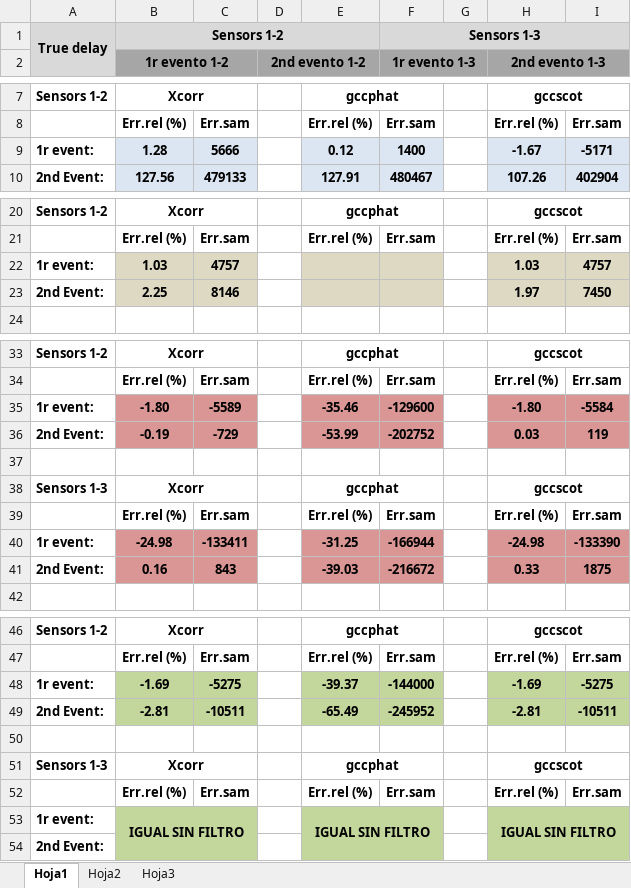
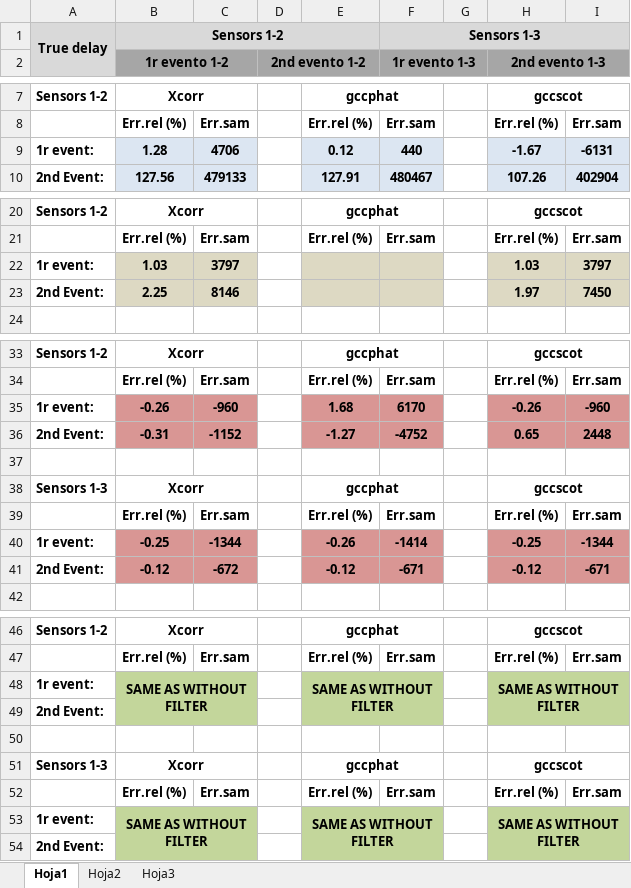
Before and after one commit to javiribera/TDE-and-whale-localization, an Excel workbook: Resultados/Resultados_Linkados.xlsx, sheet Hoja1, drawn as a sheet; only a part is shown, gaps mark what is left out; values as stored, in another font and other column widths than the file's, no borders; removed rows and columns are numbered as before the commit, all else as after; the diff covers the shown part only; the diff names each change by its address in the sheet, - before the commit and + after, or states it on an @@ line.

Commit message:
percentile cambiado, muy buenos resultados aunque no 100% bien implementado. Se queda asi porque ya funciona y me rallao demasiado

```diff
--- a/Resultados/Resultados_Linkados.xlsx (sheet Hoja1)
+++ b/Resultados/Resultados_Linkados.xlsx (sheet Hoja1)
-C9: 5666
+C9: 4706
-F9 (1r evento 1-3): 1400
+F9 (1r evento 1-3): 440
-I9: -5171
+I9: -6131
-C22: 4757
+C22: 3797
-I22: 4757
+I22: 3797
-row 35: 1r event: | -1.80 | -5589 |  | -35.46 | -129600 |  | -1.80 | -5584
-row 36: 2nd Event: | -0.19 | -729 |  | -53.99 | -202752 |  | 0.03 | 119
+row 35: 1r event: | -0.26 | -960 |  | 1.68 | 6170 |  | -0.26 | -960
+row 36: 2nd Event: | -0.31 | -1152 |  | -1.27 | -4752 |  | 0.65 | 2448
-row 40: 1r event: | -24.98 | -133411 |  | -31.25 | -166944 |  | -24.98 | -133390
-row 41: 2nd Event: | 0.16 | 843 |  | -39.03 | -216672 |  | 0.33 | 1875
+row 40: 1r event: | -0.25 | -1344 |  | -0.26 | -1414 |  | -0.25 | -1344
+row 41: 2nd Event: | -0.12 | -672 |  | -0.12 | -671 |  | -0.12 | -671
-row 48: 1r event: | -1.69 | -5275 |  | -39.37 | -144000 |  | -1.69 | -5275
-row 49: 2nd Event: | -2.81 | -10511 |  | -65.49 | -245952 |  | -2.81 | -10511
+row 48: 1r event: | SAME AS WITHOUT FILTER |  |  | SAME AS WITHOUT FILTER |  |  | SAME AS WITHOUT FILTER
+row 49: 2nd Event:
-B53 (1r evento 1-2): IGUAL SIN FILTRO
+B53 (1r evento 1-2): SAME AS WITHOUT FILTER
-E53: IGUAL SIN FILTRO
+E53: SAME AS WITHOUT FILTER
-H53 (2nd evento 1-3): IGUAL SIN FILTRO
+H53 (2nd evento 1-3): SAME AS WITHOUT FILTER
```
Also changed, not shown: 1 edited cell elsewhere in this sheet, 4 other files.
